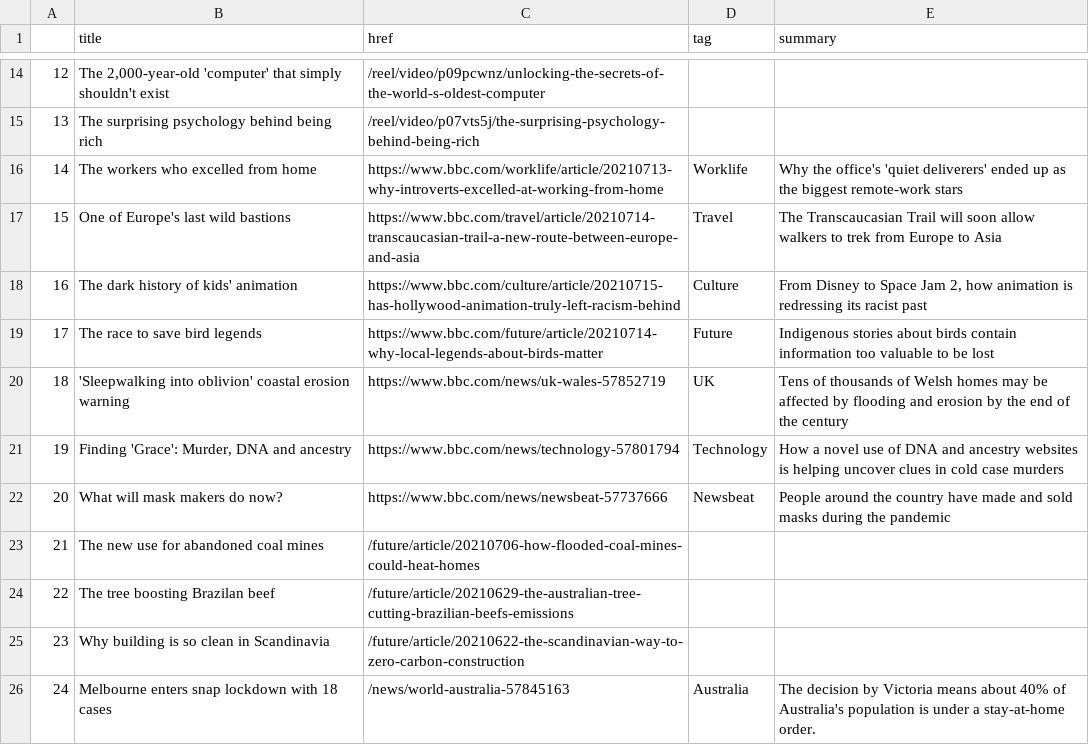
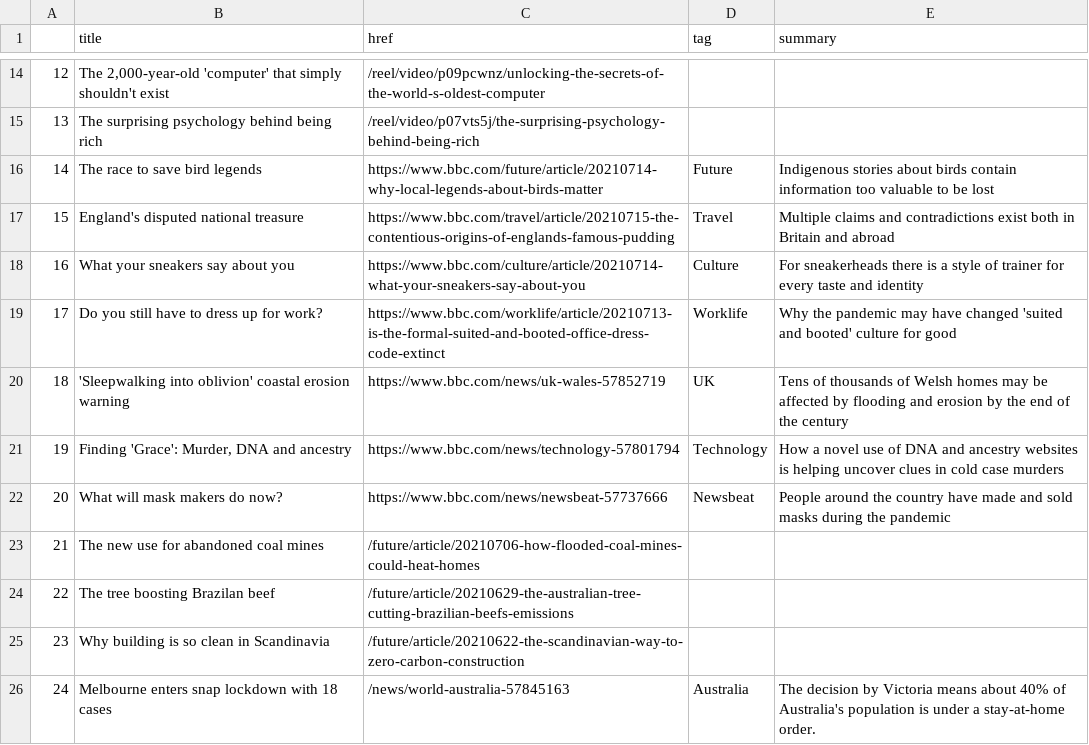
Before and after one commit to jbolster252/scraper.py, a CSV file: bbc-headlines.csv, drawn as a sheet; only a part is shown, gaps mark what is left out; the diff covers the shown part only.

```diff
--- a/bbc-headlines.csv
+++ b/bbc-headlines.csv
@@ -15,6 +15,6 @@
 13,The surprising psychology behind being rich,/reel/video/p07vts5j/the-surprising-psychology-behind-being-rich,,
-14,The workers who excelled from home,https://www.bbc.com/worklife/article/20210713-why-introverts-excelled-at-working-from-home,Worklife,Why the office's 'quiet deliverers' ended up as the biggest remote-work stars
-15,One of Europe's last wild bastions,https://www.bbc.com/travel/article/20210714-transcaucasian-trail-a-new-route-between-europe-and-asia,Travel,The Transcaucasian Trail will soon allow walkers to trek from Europe to Asia
-16,The dark history of kids' animation,https://www.bbc.com/culture/article/20210715-has-hollywood-animation-truly-left-racism-behind,Culture,"From Disney to Space Jam 2, how animation is redressing its racist past"
-17,The race to save bird legends,https://www.bbc.com/future/article/20210714-why-local-legends-about-birds-matter,Future,Indigenous stories about birds contain information too valuable to be lost
+14,The race to save bird legends,https://www.bbc.com/future/article/20210714-why-local-legends-about-birds-matter,Future,Indigenous stories about birds contain information too valuable to be lost
+15,England's disputed national treasure,https://www.bbc.com/travel/article/20210715-the-contentious-origins-of-englands-famous-pudding,Travel,Multiple claims and contradictions exist both in Britain and abroad
+16,What your sneakers say about you,https://www.bbc.com/culture/article/20210714-what-your-sneakers-say-about-you,Culture,For sneakerheads there is a style of trainer for every taste and identity
+17,Do you still have to dress up for work?,https://www.bbc.com/worklife/article/20210713-is-the-formal-suited-and-booted-office-dress-code-extinct,Worklife,Why the pandemic may have changed 'suited and booted' culture for good
 18,'Sleepwalking into oblivion' coastal erosion warning,https://www.bbc.com/news/uk-wales-57852719,UK,Tens of thousands of Welsh homes may be affected by flooding and erosion by the end of the century
```
Also changed, not shown: 28 edited cells elsewhere in this file.
